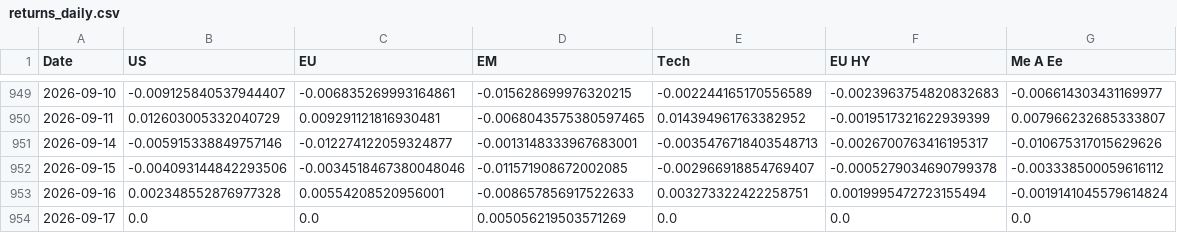
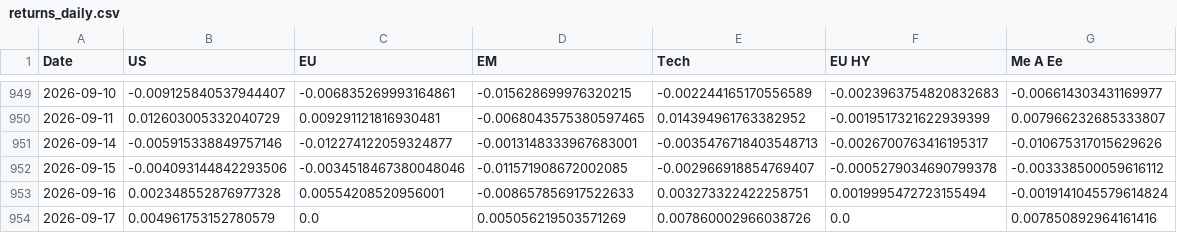
Before and after one commit to donutseater97/Sbronze, a CSV file: data/analytics/returns_daily.csv, drawn as a sheet; only a part is shown, gaps mark what is left out.

```diff
--- a/data/analytics/returns_daily.csv
+++ b/data/analytics/returns_daily.csv
@@ -953,2 +953,2 @@ Date,US,EU,EM,Tech,EU HY,Me A Ee
 2026-09-16,0.002348552876977328,0.00554208520956001,-0.008657856917522633,0.003273322422258751,0.0019995472723155494,-0.0019141045579614824
-2026-09-17,0.0,0.0,0.005056219503571269,0.0,0.0,0.0
+2026-09-17,0.004961753152780579,0.0,0.005056219503571269,0.007860002966038726,0.0,0.007850892964161416
```
Also changed, not shown: data/analytics/corr_daily.csv, data/analytics/corr_monthly.csv, 15 other files.
